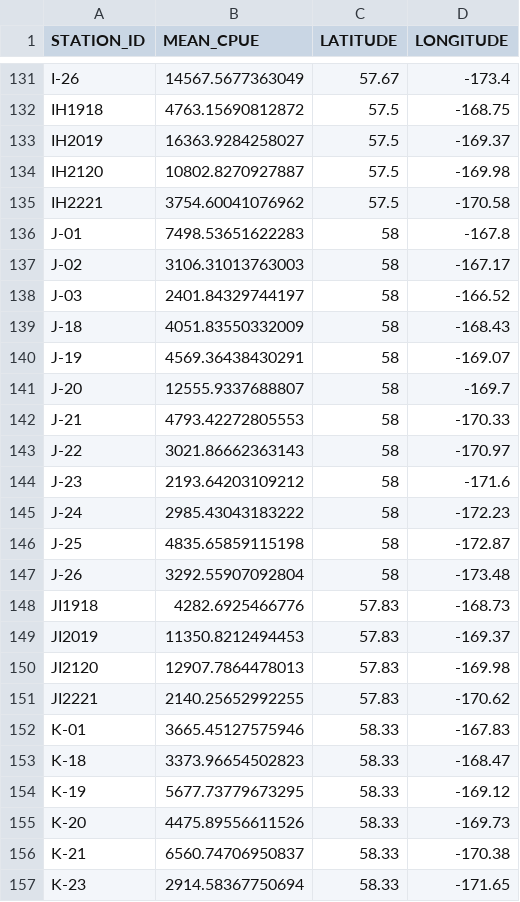
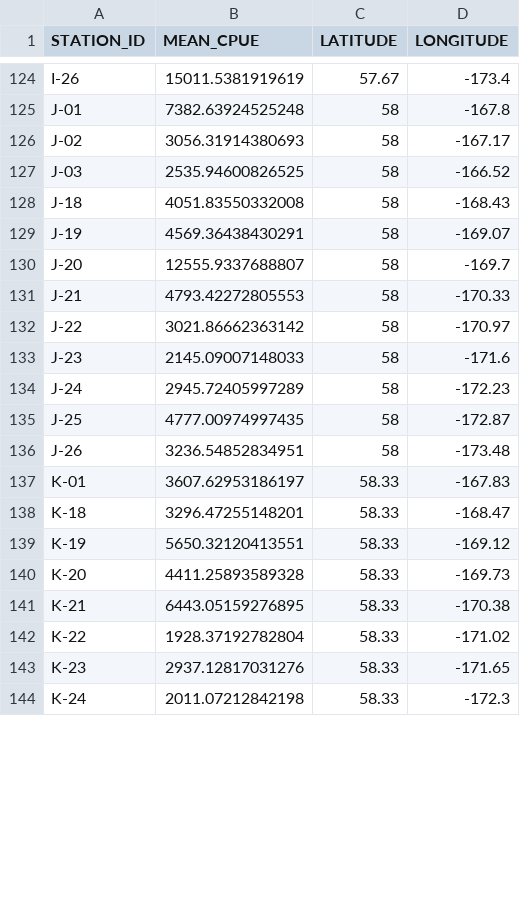
Before and after one commit to ShannonHennessey/Tanner_ESP_indicators, a CSV file: outputs/tanner_area_cpue50.csv, drawn as a sheet; only a part is shown, gaps mark what is left out; the diff covers the shown part only.

```diff
--- a/outputs/tanner_area_cpue50.csv
+++ b/outputs/tanner_area_cpue50.csv
@@ -131,10 +124,6 @@
-"I-26",14567.5677363049,57.67,-173.4
-"IH1918",4763.15690812872,57.5,-168.75
-"IH2019",16363.9284258027,57.5,-169.37
-"IH2120",10802.8270927887,57.5,-169.98
-"IH2221",3754.60041076962,57.5,-170.58
-"J-01",7498.53651622283,58,-167.8
-"J-02",3106.31013763003,58,-167.17
-"J-03",2401.84329744197,58,-166.52
-"J-18",4051.83550332009,58,-168.43
+"I-26",15011.5381919619,57.67,-173.4
+"J-01",7382.63924525248,58,-167.8
+"J-02",3056.31914380693,58,-167.17
+"J-03",2535.94600826525,58,-166.52
+"J-18",4051.83550332008,58,-168.43
 "J-19",4569.36438430291,58,-169.07
@@ -142,16 +131,14 @@
 "J-21",4793.42272805553,58,-170.33
-"J-22",3021.86662363143,58,-170.97
-"J-23",2193.64203109212,58,-171.6
-"J-24",2985.43043183222,58,-172.23
-"J-25",4835.65859115198,58,-172.87
-"J-26",3292.55907092804,58,-173.48
-"JI1918",4282.6925466776,57.83,-168.73
-"JI2019",11350.8212494453,57.83,-169.37
-"JI2120",12907.7864478013,57.83,-169.98
-"JI2221",2140.25652992255,57.83,-170.62
-"K-01",3665.45127575946,58.33,-167.83
-"K-18",3373.96654502823,58.33,-168.47
-"K-19",5677.73779673295,58.33,-169.12
-"K-20",4475.89556611526,58.33,-169.73
-"K-21",6560.74706950837,58.33,-170.38
-"K-23",2914.58367750694,58.33,-171.65
+"J-22",3021.86662363142,58,-170.97
+"J-23",2145.09007148033,58,-171.6
+"J-24",2945.72405997289,58,-172.23
+"J-25",4777.00974997435,58,-172.87
+"J-26",3236.54852834951,58,-173.48
+"K-01",3607.62953186197,58.33,-167.83
+"K-18",3296.47255148201,58.33,-168.47
+"K-19",5650.32120413551,58.33,-169.12
+"K-20",4411.25893589328,58.33,-169.73
+"K-21",6443.05159276895,58.33,-170.38
+"K-22",1928.37192782804,58.33,-171.02
+"K-23",2937.12817031276,58.33,-171.65
+"K-24",2011.07212842198,58.33,-172.3
```
Also changed, not shown: 1 added row, 8 removed rows and 96 edited cells elsewhere in this file, outputs/bcs_prevalence.csv, 3 other files.
